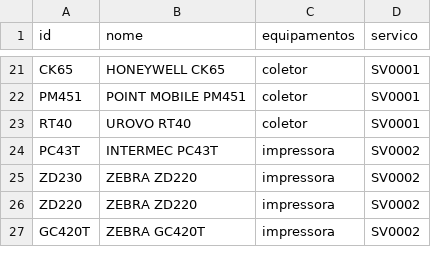
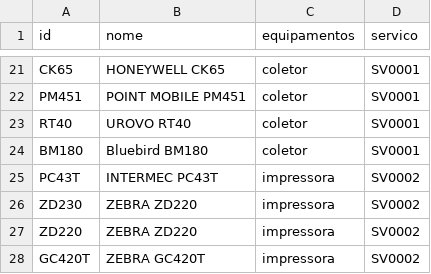
Before and after one commit to cauuabispoo/ZhazCheck, a CSV file: csv/equipamentos.csv, drawn as a sheet; only a part is shown, gaps mark what is left out; the diff names each change by its address in the sheet, - before the commit and + after, or states it on an @@ line.

Commit message:
Update equipamentos.csv

```diff
--- a/csv/equipamentos.csv
+++ b/csv/equipamentos.csv
+row 24: BM180 | Bluebird BM180 | coletor | SV0001
```
